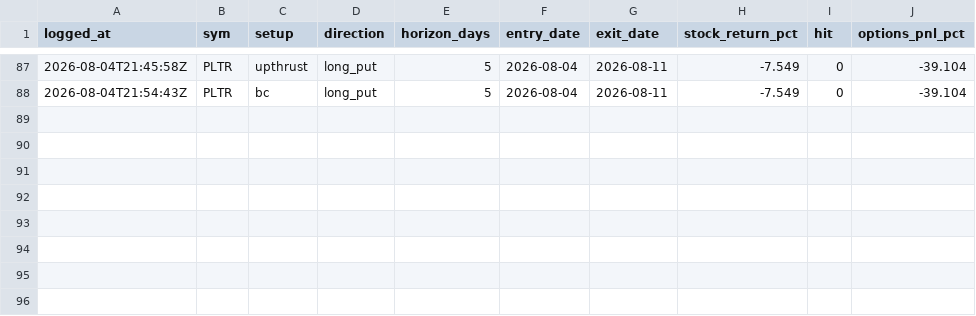
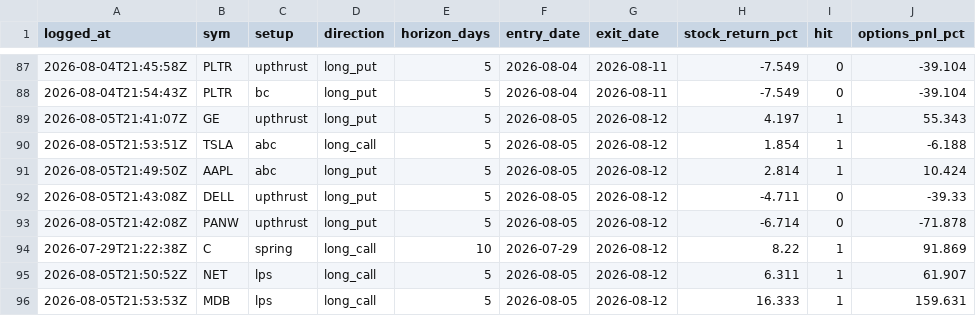
Before and after one commit to phani4393/wyckoff-scanner-ci, a CSV file: data/alerts_scored.csv, drawn as a sheet; only a part is shown, gaps mark what is left out.

```diff
--- a/data/alerts_scored.csv
+++ b/data/alerts_scored.csv
@@ -88 +88,9 @@ logged_at,sym,setup,direction,horizon_days,entry_date,exit_date,stock_return_pct
 2026-08-04T21:54:43Z,PLTR,bc,long_put,5,2026-08-04,2026-08-11,-7.549,0,-39.104
+2026-08-05T21:41:07Z,GE,upthrust,long_put,5,2026-08-05,2026-08-12,4.197,1,55.343
+2026-08-05T21:53:51Z,TSLA,abc,long_call,5,2026-08-05,2026-08-12,1.854,1,-6.188
+2026-08-05T21:49:50Z,AAPL,abc,long_put,5,2026-08-05,2026-08-12,2.814,1,10.424
+2026-08-05T21:43:08Z,DELL,upthrust,long_put,5,2026-08-05,2026-08-12,-4.711,0,-39.33
+2026-08-05T21:42:08Z,PANW,upthrust,long_put,5,2026-08-05,2026-08-12,-6.714,0,-71.878
+2026-07-29T21:22:38Z,C,spring,long_call,10,2026-07-29,2026-08-12,8.22,1,91.869
+2026-08-05T21:50:52Z,NET,lps,long_call,5,2026-08-05,2026-08-12,6.311,1,61.907
+2026-08-05T21:53:53Z,MDB,lps,long_call,5,2026-08-05,2026-08-12,16.333,1,159.631
```
